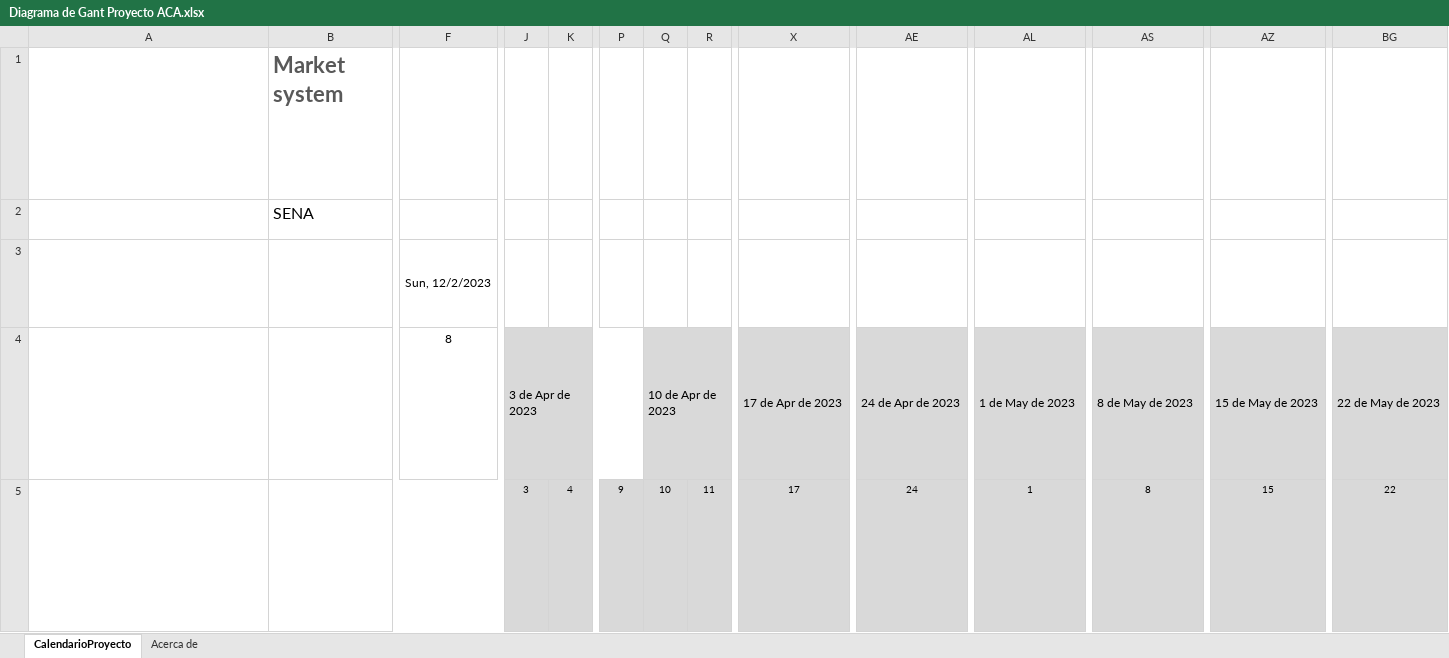
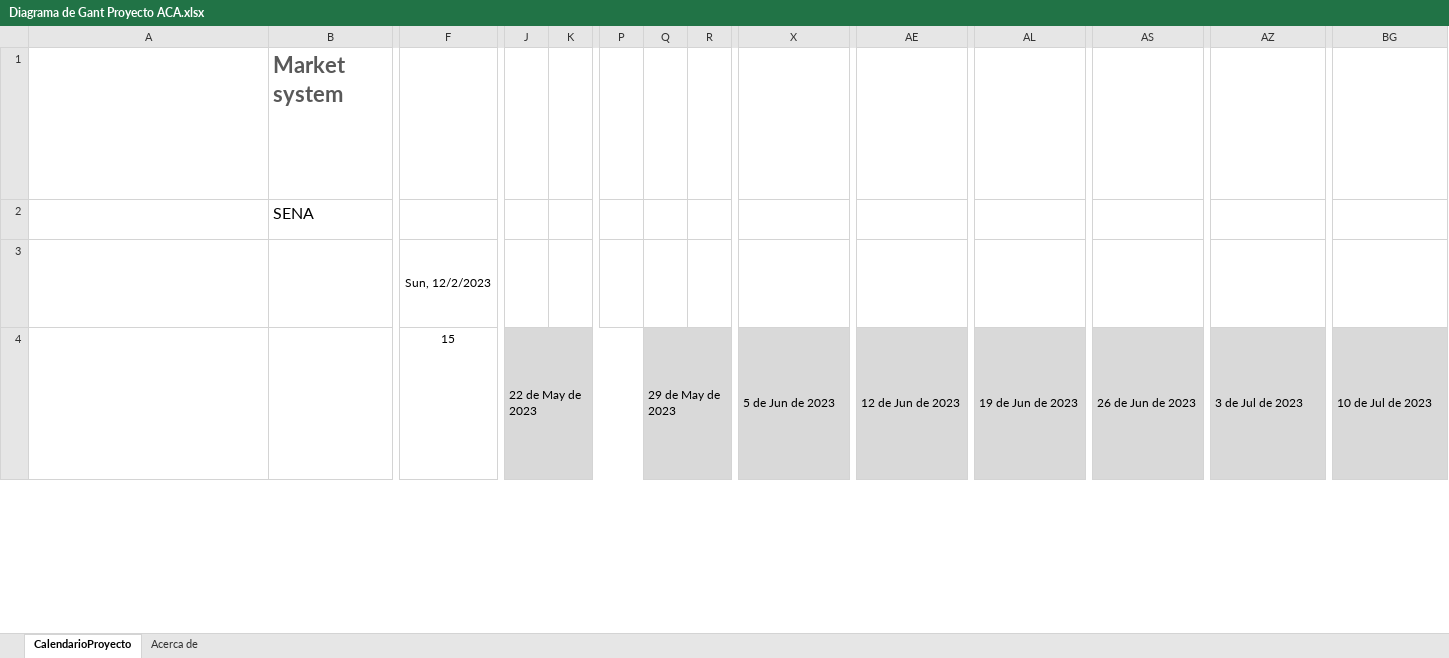
Before and after one commit to Smendoza120/TPS_FDS-2671339-HS1, an Excel workbook: SenaDocs/doc/trim5/Plan de implementacion/Diagrama de Gant Proyecto ACA.xlsx, sheet CalendarioProyecto, drawn as a sheet; only a part is shown, gaps mark what is left out; long unchanged cells end in …; values as stored, in another font and other column widths than the file's, no borders; conditional formats not drawn; removed rows and columns are numbered as before the commit, all else as after; rows hold the shown columns only; ↵ is a line break in a cell; the diff covers the shown part only; the diff names each change by its address in the sheet, - before the commit and + after, or states it on an @@ line.

```diff
--- a/SenaDocs/doc/trim5/Plan de implementacion/Diagrama de Gant Proyecto ACA.xlsx (sheet CalendarioProyecto)
+++ b/SenaDocs/doc/trim5/Plan de implementacion/Diagrama de Gant Proyecto ACA.xlsx (sheet CalendarioProyecto)
-F4: 8
+F4: 15
-J4: 3 de Apr de 2023
+J4: 22 de May de 2023
-Q4: 10 de Apr de 2023
+Q4: 29 de May de 2023
-X4: 17 de Apr de 2023
+X4: 5 de Jun de 2023
-AE4: 24 de Apr de 2023
+AE4: 12 de Jun de 2023
-AL4: 1 de May de 2023
+AL4: 19 de Jun de 2023
-AS4: 8 de May de 2023
+AS4: 26 de Jun de 2023
-AZ4: 15 de May de 2023
+AZ4: 3 de Jul de 2023
-BG4: 22 de May de 2023
+BG4: 10 de Jul de 2023
-row 5: Las celdas I5 a BL5 contienen el número de días de la semana representado en el bloque de celdas encima de cada celda de fecha y se calculan automáticamente. ↵ No debería modificar estas celdas. ↵ La fecha actual está rodeada con una línea roja (hex. AD3815) desde la fecha actual en la fila 5 hasta toda la columna de fechas y el fin de la programación del proyecto. |  |  | 3 | 4 | 9 | 10 | 11 | 17 | 24 | 1 | 8 | 15 | 22
```
Also changed, not shown: 10 added rows, 14 removed rows and 4 edited cells elsewhere in this sheet, formulas that keep their value, hidden cells, SenaDocs/doc/trim1/1_gestion_proyecto/1_cronograma_actividades/Diagrama de Gant Proyecto ACA.xlsx, 1 other file.
